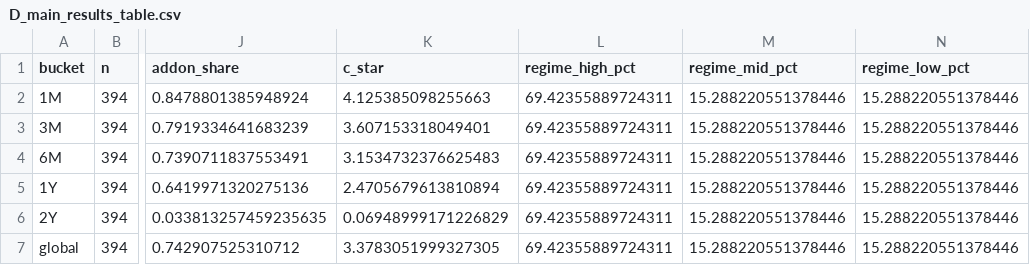
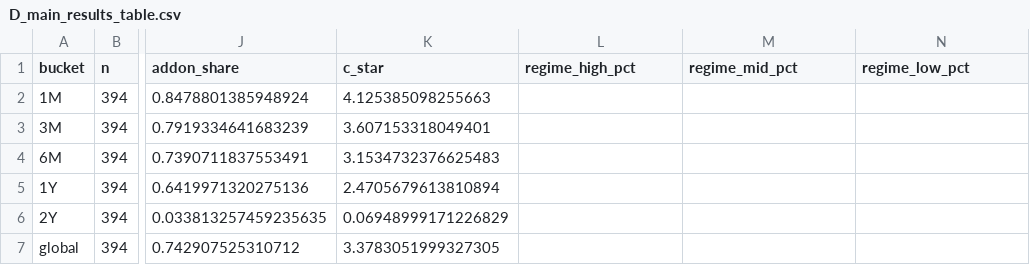
Before and after one commit to aporrini/Econometrics-Volatility-Surface-Dynamics, a CSV file: output/D_main_results_table.csv, drawn as a sheet; only a part is shown, gaps mark what is left out; the diff names each change by its address in the sheet, - before the commit and + after, or states it on an @@ line.

```diff
--- a/output/D_main_results_table.csv
+++ b/output/D_main_results_table.csv
-L2:L7 (regime_high_pct): 69.42355889724311
+L2:L7 (regime_high_pct): (empty)
-M2:M7 (regime_mid_pct): 15.288220551378446
+M2:M7 (regime_mid_pct): (empty)
-N2:N7 (regime_low_pct): 15.288220551378446
+N2:N7 (regime_low_pct): (empty)
```
Also changed, not shown: 12 other files.
